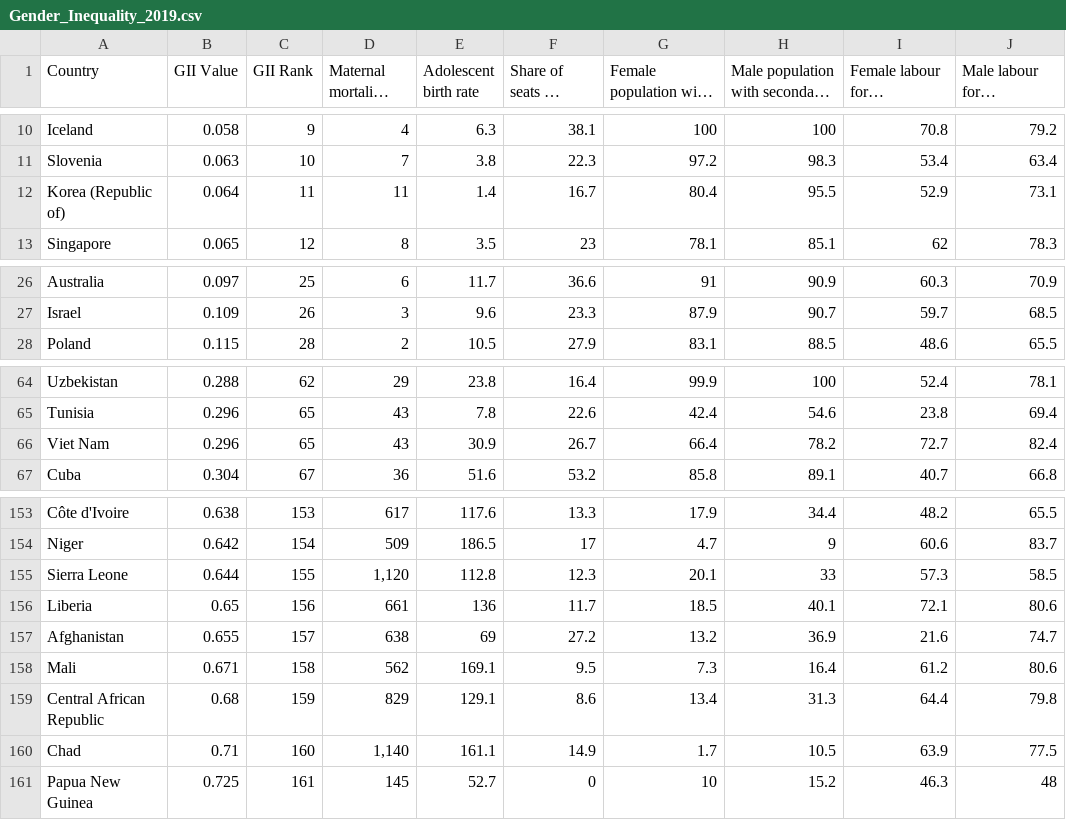
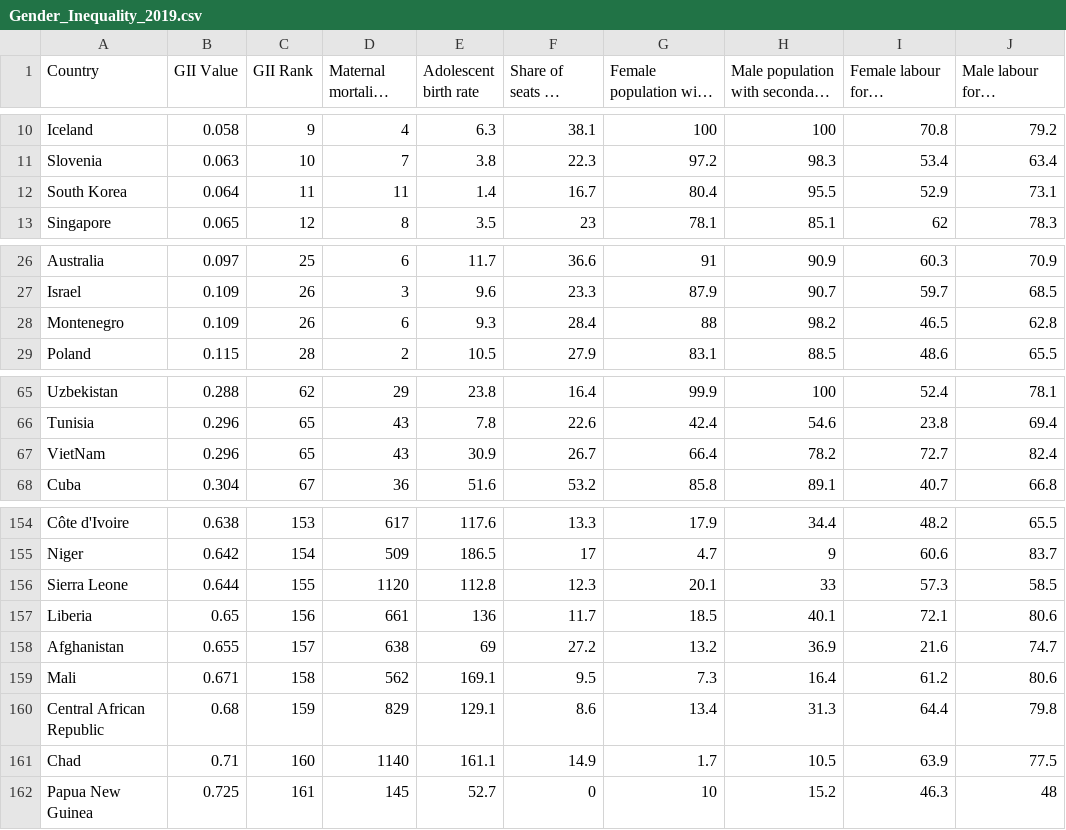
Before and after one commit to ykjoy/data_visualization, a CSV file: Gender_Inequality_2019.csv, drawn as a sheet; only a part is shown, gaps mark what is left out; long unchanged cells end in …; addresses are those after the commit; the diff names each change by its address in the sheet, - before the commit and + after, or states it on an @@ line.

Commit message:
Add files via upload

```diff
--- a/Gender_Inequality_2019.csv
+++ b/Gender_Inequality_2019.csv
-A12 (Country): Korea (Republic of)
+A12 (Country): South Korea
+row 28: Montenegro | 0.109 | 26 | 6 | 9.3 | 28.4 | 88 | 98.2 | 46.5 | 62.8
-A67 (Country): Viet Nam
+A67 (Country): VietNam
-D156 (Maternal mortality ratio): 1,120
+D156 (Maternal mortality ratio): 1120
-D161 (Maternal mortality ratio): 1,140
+D161 (Maternal mortality ratio): 1140
```
